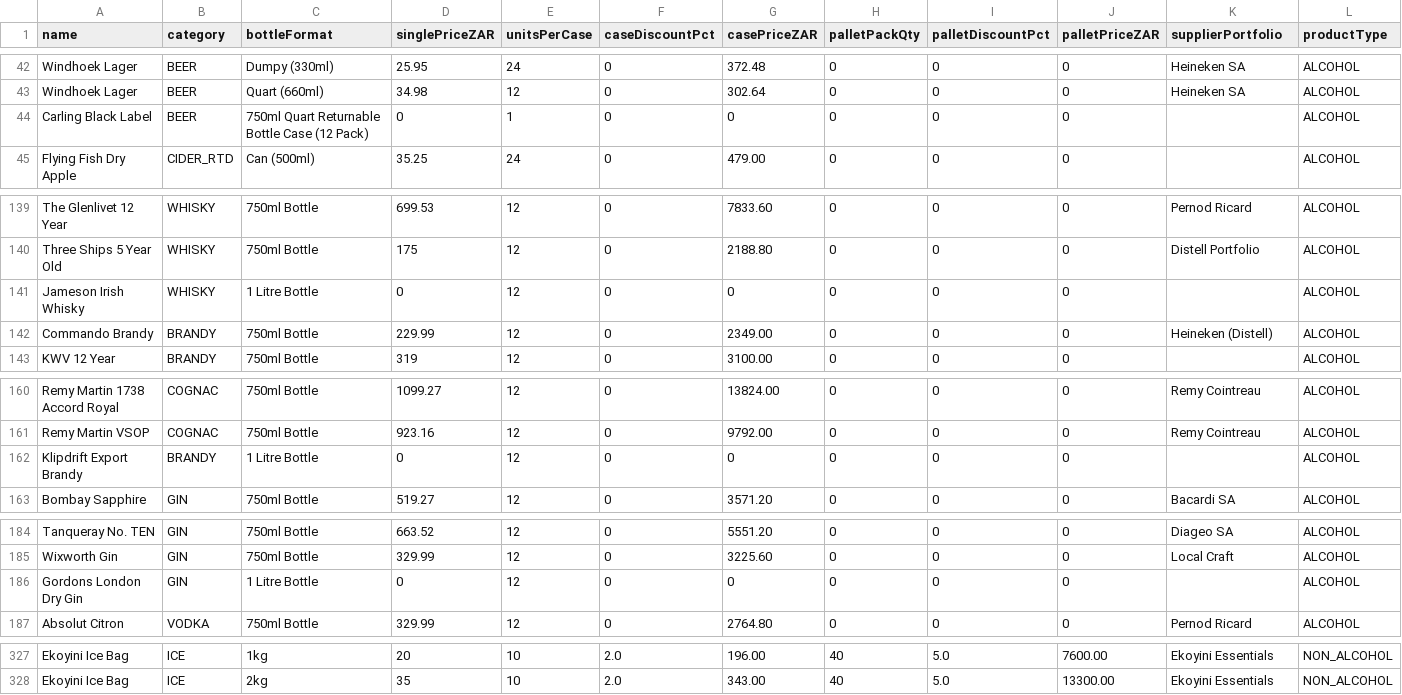
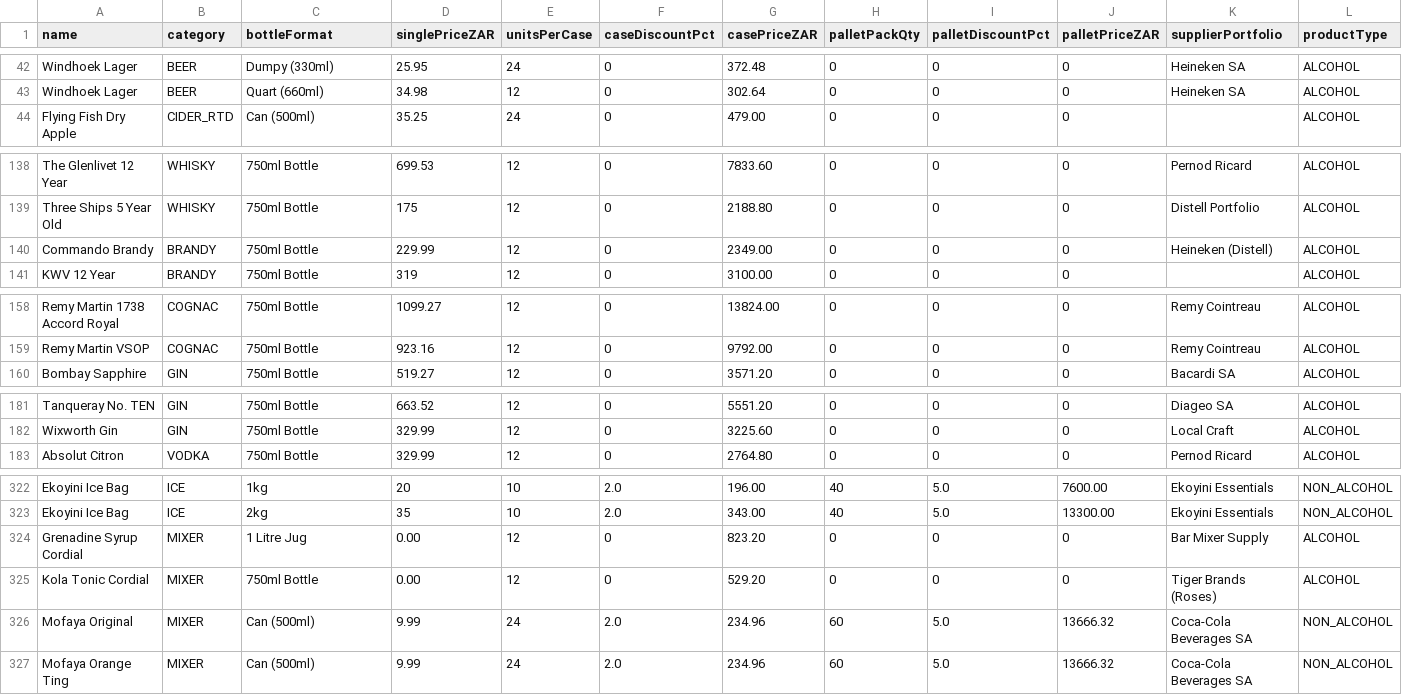
Before and after one commit to icamagulakwantu/EkoyinAlcDelivery, a CSV file: prisma/data/skus.csv, drawn as a sheet; only a part is shown, gaps mark what is left out; removed rows and columns are numbered as before the commit, all else as after; rows hold the shown columns only; the diff covers the shown part only; the diff names each change by its address in the sheet, - before the commit and + after, or states it on an @@ line.

Commit message:
Catalogue: founder corrections (3 SKUs priced, 4 house products back, list prices kept, no 1 litre rows)
- Strettons Ruby Orange R220.50, Strettons Triple Berry R220.50, Sambuca Lupini Blue R357.00 (no SKU is price coming soon any more)
- Johnnie Walker Red R315, Klipdrift Export R252, Castle Milk Stout quart R29.96 back to the list price; Heineken dumpy stays R117.70
- removed the 1 litre Klipdrift, Jameson, Gordons and Smirnoff 1818 rows and the Black Label 12-pack case row (750ml versions stay)
- restored Mofaya Original, Mofaya Orange Ting, Grenadine Syrup Cordial and Kola Tonic Cordial as house products
- tests and README updated (322 master SKUs + 4 house products = 326)

```diff
--- a/prisma/data/skus.csv
+++ b/prisma/data/skus.csv
-row 44: Carling Black Label | BEER | 750ml Quart Returnable Bottle Case (12 Pack) | 0 | 1 | 0 | 0 | 0 | 0 | 0 |  | ALCOHOL
-row 141: Jameson Irish Whisky | WHISKY | 1 Litre Bottle | 0 | 12 | 0 | 0 | 0 | 0 | 0 |  | ALCOHOL
-row 162: Klipdrift Export Brandy | BRANDY | 1 Litre Bottle | 0 | 12 | 0 | 0 | 0 | 0 | 0 |  | ALCOHOL
-row 186: Gordons London Dry Gin | GIN | 1 Litre Bottle | 0 | 12 | 0 | 0 | 0 | 0 | 0 |  | ALCOHOL
+row 324: Grenadine Syrup Cordial | MIXER | 1 Litre Jug | 0.00 | 12 | 0 | 823.20 | 0 | 0 | 0 | Bar Mixer Supply | ALCOHOL
+row 325: Kola Tonic Cordial | MIXER | 750ml Bottle | 0.00 | 12 | 0 | 529.20 | 0 | 0 | 0 | Tiger Brands (Roses) | ALCOHOL
+row 326: Mofaya Original | MIXER | Can (500ml) | 9.99 | 24 | 2.0 | 234.96 | 60 | 5.0 | 13666.32 | Coca-Cola Beverages SA | NON_ALCOHOL
+row 327: Mofaya Orange Ting | MIXER | Can (500ml) | 9.99 | 24 | 2.0 | 234.96 | 60 | 5.0 | 13666.32 | Coca-Cola Beverages SA | NON_ALCOHOL
```
Also changed, not shown: 1 removed row elsewhere in this file, 5 other files.
